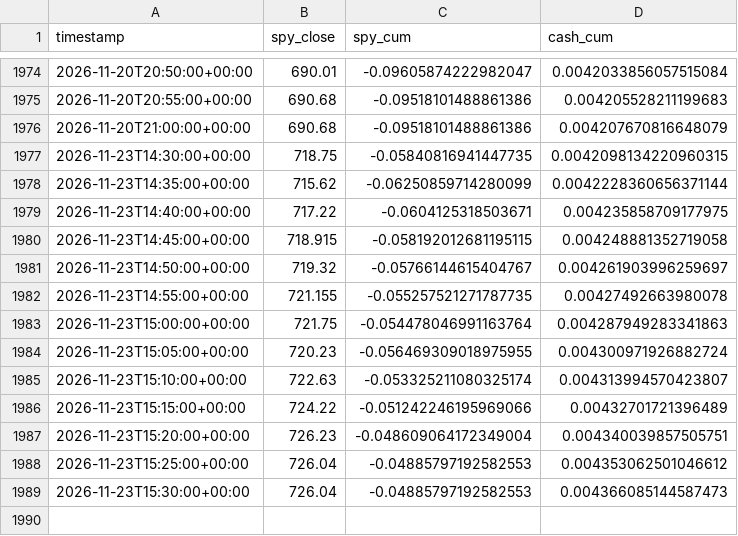
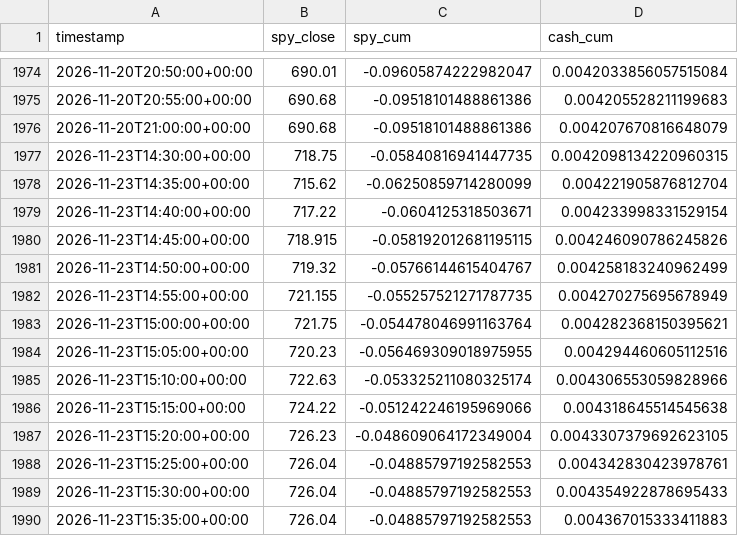
Before and after one commit to rvbpartners-commits/rvbpartners-track-record-data, a CSV file: books/best_cagr/benchmark_intraday.csv, drawn as a sheet; only a part is shown, gaps mark what is left out.

Commit message:
data: 0 new snapshot(s) across 6 book(s) @ 2026-11-23T15:35:03+00:00

```diff
--- a/books/best_cagr/benchmark_intraday.csv
+++ b/books/best_cagr/benchmark_intraday.csv
@@ -1977,13 +1977,14 @@ timestamp,spy_close,spy_cum,cash_cum
 2026-11-23T14:30:00+00:00,718.75,-0.05840816941447735,0.0042098134220960315
-2026-11-23T14:35:00+00:00,715.62,-0.06250859714280099,0.0042228360656371144
-2026-11-23T14:40:00+00:00,717.22,-0.0604125318503671,0.004235858709177975
-2026-11-23T14:45:00+00:00,718.915,-0.058192012681195115,0.004248881352719058
-2026-11-23T14:50:00+00:00,719.32,-0.05766144615404767,0.004261903996259697
-2026-11-23T14:55:00+00:00,721.155,-0.055257521271787735,0.00427492663980078
-2026-11-23T15:00:00+00:00,721.75,-0.054478046991163764,0.004287949283341863
-2026-11-23T15:05:00+00:00,720.23,-0.056469309018975955,0.004300971926882724
-2026-11-23T15:10:00+00:00,722.63,-0.053325211080325174,0.004313994570423807
-2026-11-23T15:15:00+00:00,724.22,-0.051242246195969066,0.00432701721396489
-2026-11-23T15:20:00+00:00,726.23,-0.048609064172349004,0.004340039857505751
-2026-11-23T15:25:00+00:00,726.04,-0.04885797192582553,0.004353062501046612
-2026-11-23T15:30:00+00:00,726.04,-0.04885797192582553,0.004366085144587473
+2026-11-23T14:35:00+00:00,715.62,-0.06250859714280099,0.004221905876812704
+2026-11-23T14:40:00+00:00,717.22,-0.0604125318503671,0.004233998331529154
+2026-11-23T14:45:00+00:00,718.915,-0.058192012681195115,0.004246090786245826
+2026-11-23T14:50:00+00:00,719.32,-0.05766144615404767,0.004258183240962499
+2026-11-23T14:55:00+00:00,721.155,-0.055257521271787735,0.004270275695678949
+2026-11-23T15:00:00+00:00,721.75,-0.054478046991163764,0.004282368150395621
+2026-11-23T15:05:00+00:00,720.23,-0.056469309018975955,0.004294460605112516
+2026-11-23T15:10:00+00:00,722.63,-0.053325211080325174,0.004306553059828966
+2026-11-23T15:15:00+00:00,724.22,-0.051242246195969066,0.004318645514545638
+2026-11-23T15:20:00+00:00,726.23,-0.048609064172349004,0.0043307379692623105
+2026-11-23T15:25:00+00:00,726.04,-0.04885797192582553,0.004342830423978761
+2026-11-23T15:30:00+00:00,726.04,-0.04885797192582553,0.004354922878695433
+2026-11-23T15:35:00+00:00,726.04,-0.04885797192582553,0.004367015333411883
```
Also changed, not shown: books/best_cagr_100k/benchmark_intraday.csv, books/best_composite/benchmark_intraday.csv, 28 other files.
